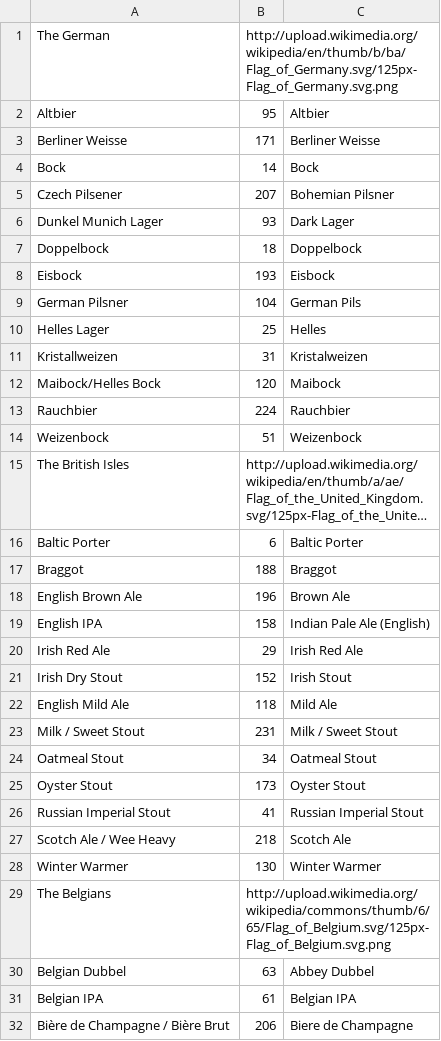
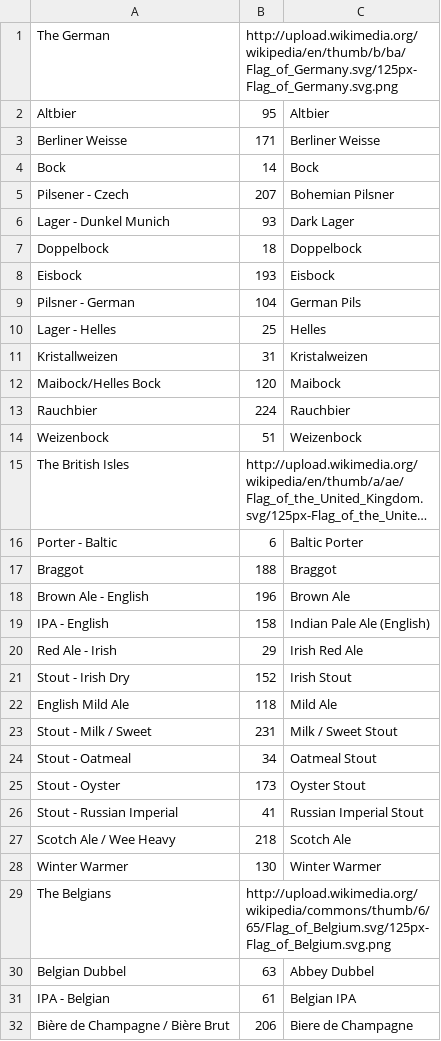
Before and after one commit to iannacones1/DrinkABeerClub, a CSV file: data/styles.csv, drawn as a sheet; only a part is shown; long unchanged cells end in …; the diff covers the shown part only; the diff names each change by its address in the sheet, - before the commit and + after, or states it on an @@ line.

```diff
--- a/data/styles.csv
+++ b/data/styles.csv
-A5 (The German): Czech Pilsener
+A5 (The German): Pilsener - Czech
-A6 (The German): Dunkel Munich Lager
+A6 (The German): Lager - Dunkel Munich
-A9 (The German): German Pilsner
+A9 (The German): Pilsner - German
-A10 (The German): Helles Lager
+A10 (The German): Lager - Helles
-A16 (The German): Baltic Porter
+A16 (The German): Porter - Baltic
-A18 (The German): English Brown Ale
+A18 (The German): Brown Ale - English
-A19 (The German): English IPA
+A19 (The German): IPA - English
-A20 (The German): Irish Red Ale
+A20 (The German): Red Ale - Irish
-A21 (The German): Irish Dry Stout
+A21 (The German): Stout - Irish Dry
-A23 (The German): Milk / Sweet Stout
+A23 (The German): Stout - Milk / Sweet
-A24 (The German): Oatmeal Stout
+A24 (The German): Stout - Oatmeal
-A25 (The German): Oyster Stout
+A25 (The German): Stout - Oyster
-A26 (The German): Russian Imperial Stout
+A26 (The German): Stout - Russian Imperial
-A31 (The German): Belgian IPA
+A31 (The German): IPA - Belgian
```
Also changed, not shown: 8 edited cells elsewhere in this file, 2 other files.
